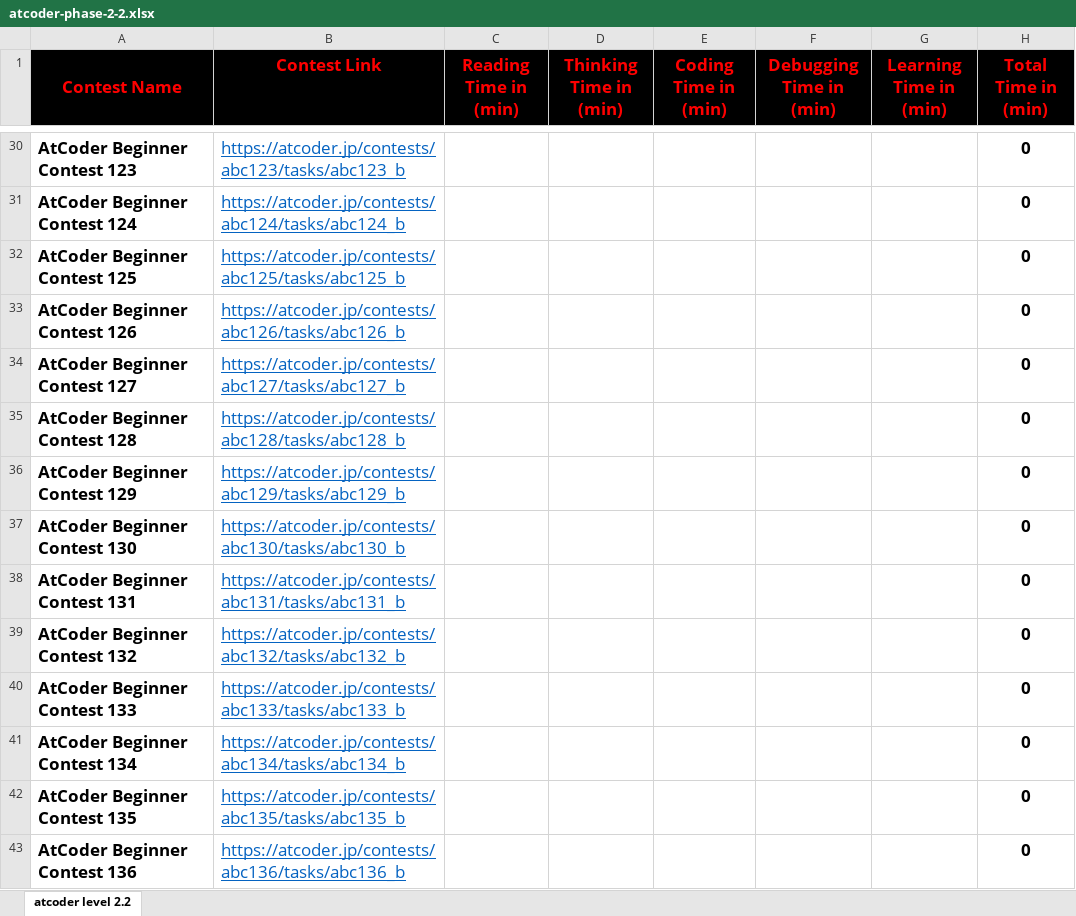
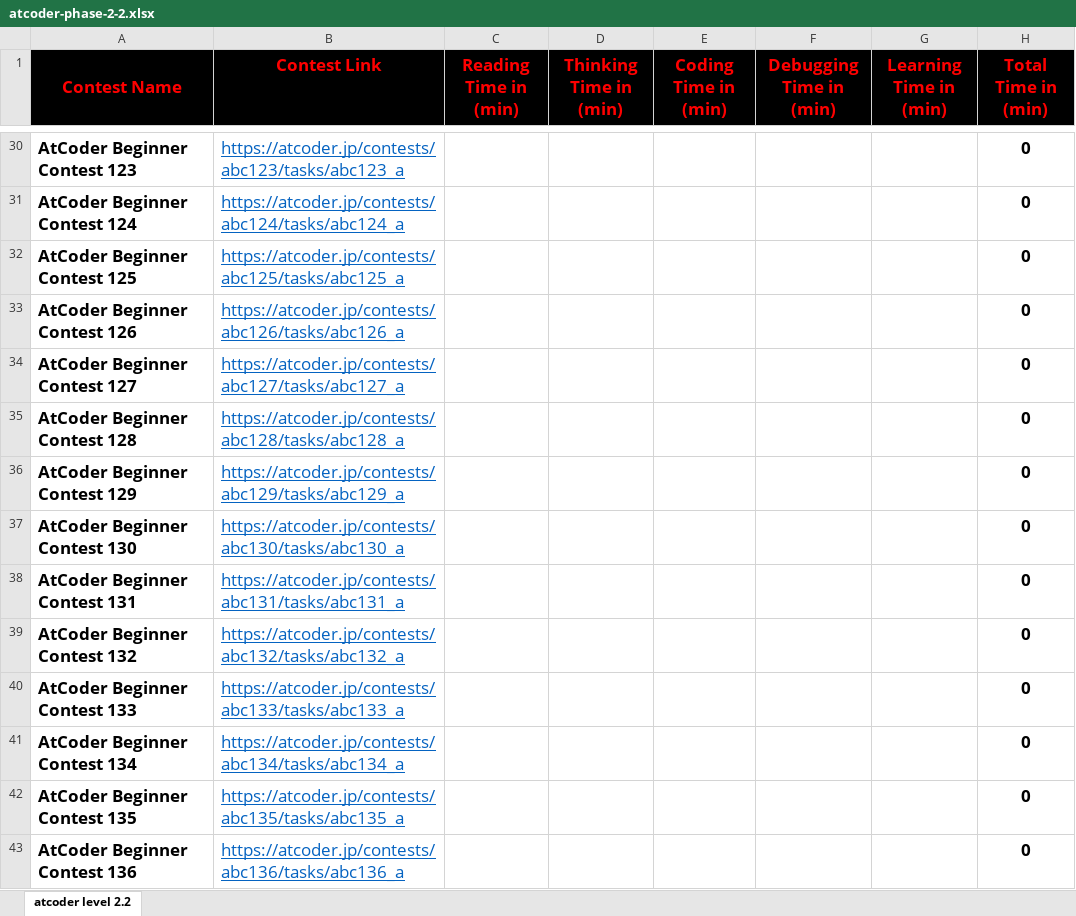
Before and after one commit to cs-MohamedAyman/Problem-Solving-Training, an Excel workbook: level-2/atcoder/phase-2-2/atcoder-phase-2-2.xlsx, sheet atcoder level 2.2, drawn as a sheet; only a part is shown, gaps mark what is left out; values as stored, in another font and other column widths than the file's, no borders; conditional formats not drawn; the diff covers the shown part only; the diff names each change by its address in the sheet, - before the commit and + after, or states it on an @@ line.

```diff
--- a/level-2/atcoder/phase-2-2/atcoder-phase-2-2.xlsx (sheet atcoder level 2.2)
+++ b/level-2/atcoder/phase-2-2/atcoder-phase-2-2.xlsx (sheet atcoder level 2.2)
-B30 (Contest Link): https://atcoder.jp/contests/abc123/tasks/abc123_b
+B30 (Contest Link): https://atcoder.jp/contests/abc123/tasks/abc123_a
-B31 (Contest Link): https://atcoder.jp/contests/abc124/tasks/abc124_b
+B31 (Contest Link): https://atcoder.jp/contests/abc124/tasks/abc124_a
-B32 (Contest Link): https://atcoder.jp/contests/abc125/tasks/abc125_b
+B32 (Contest Link): https://atcoder.jp/contests/abc125/tasks/abc125_a
-B33 (Contest Link): https://atcoder.jp/contests/abc126/tasks/abc126_b
+B33 (Contest Link): https://atcoder.jp/contests/abc126/tasks/abc126_a
-B34 (Contest Link): https://atcoder.jp/contests/abc127/tasks/abc127_b
+B34 (Contest Link): https://atcoder.jp/contests/abc127/tasks/abc127_a
-B35 (Contest Link): https://atcoder.jp/contests/abc128/tasks/abc128_b
+B35 (Contest Link): https://atcoder.jp/contests/abc128/tasks/abc128_a
-B36 (Contest Link): https://atcoder.jp/contests/abc129/tasks/abc129_b
+B36 (Contest Link): https://atcoder.jp/contests/abc129/tasks/abc129_a
-B37 (Contest Link): https://atcoder.jp/contests/abc130/tasks/abc130_b
+B37 (Contest Link): https://atcoder.jp/contests/abc130/tasks/abc130_a
-B38 (Contest Link): https://atcoder.jp/contests/abc131/tasks/abc131_b
+B38 (Contest Link): https://atcoder.jp/contests/abc131/tasks/abc131_a
-B39 (Contest Link): https://atcoder.jp/contests/abc132/tasks/abc132_b
+B39 (Contest Link): https://atcoder.jp/contests/abc132/tasks/abc132_a
-B40 (Contest Link): https://atcoder.jp/contests/abc133/tasks/abc133_b
+B40 (Contest Link): https://atcoder.jp/contests/abc133/tasks/abc133_a
-B41 (Contest Link): https://atcoder.jp/contests/abc134/tasks/abc134_b
+B41 (Contest Link): https://atcoder.jp/contests/abc134/tasks/abc134_a
-B42 (Contest Link): https://atcoder.jp/contests/abc135/tasks/abc135_b
+B42 (Contest Link): https://atcoder.jp/contests/abc135/tasks/abc135_a
-B43 (Contest Link): https://atcoder.jp/contests/abc136/tasks/abc136_b
+B43 (Contest Link): https://atcoder.jp/contests/abc136/tasks/abc136_a
```
Also changed, not shown: 75 edited cells elsewhere in this sheet, level-2/atcoder/phase-2-1/atcoder-phase-2-1.xlsx, 22 other files.
